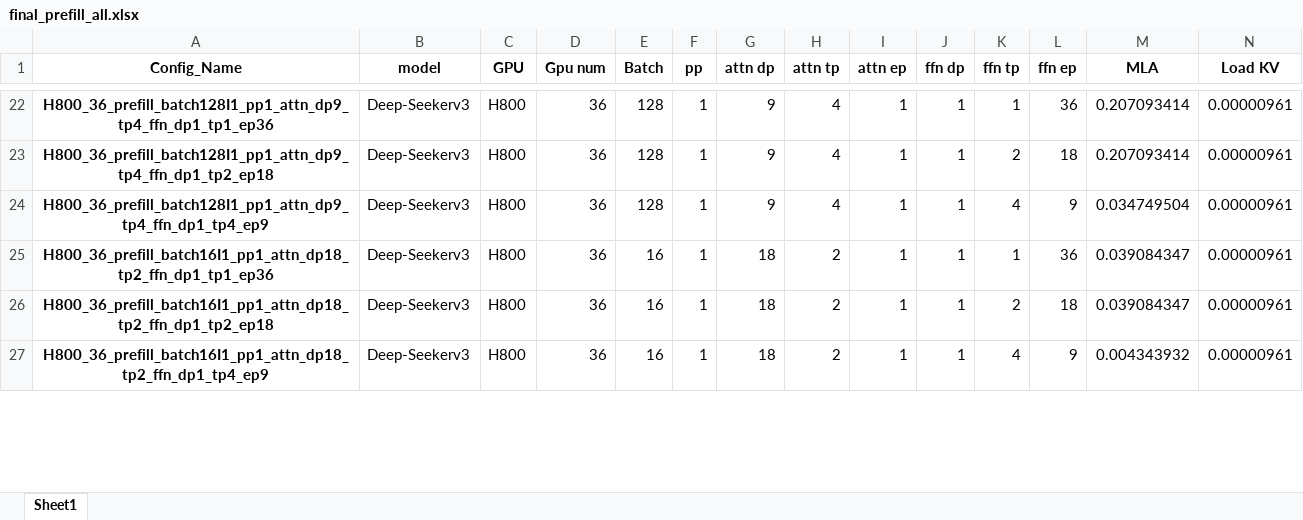
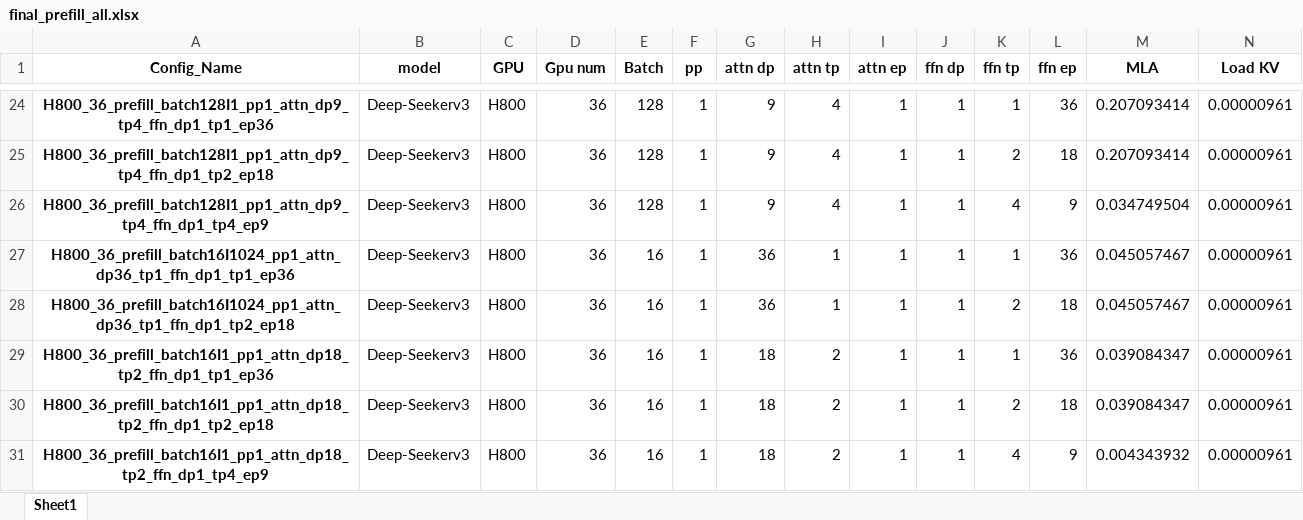
Before and after one commit to ldcyes/flopsys-ai-dashboard, an Excel workbook: data/final_prefill_all.xlsx, sheet Sheet1, drawn as a sheet; only a part is shown, gaps mark what is left out; values as stored, in another font and other column widths than the file's, no borders; rows hold the shown columns only; the diff covers the shown part only; the diff names each change by its address in the sheet, - before the commit and + after, or states it on an @@ line.

```diff
--- a/data/final_prefill_all.xlsx (sheet Sheet1)
+++ b/data/final_prefill_all.xlsx (sheet Sheet1)
+row 27: H800_36_prefill_batch16I1024_pp1_attn_dp36_tp1_ffn_dp1_tp1_ep36 | Deep-Seekerv3 | H800 | 36 | 16 | 1 | 36 | 1 | 1 | 1 | 1 | 36 | 0.045057467 | 0.00000961
+row 28: H800_36_prefill_batch16I1024_pp1_attn_dp36_tp1_ffn_dp1_tp2_ep18 | Deep-Seekerv3 | H800 | 36 | 16 | 1 | 36 | 1 | 1 | 1 | 2 | 18 | 0.045057467 | 0.00000961
```
Also changed, not shown: 9 added rows and 9 edited cells elsewhere in this sheet, 1 other file.
